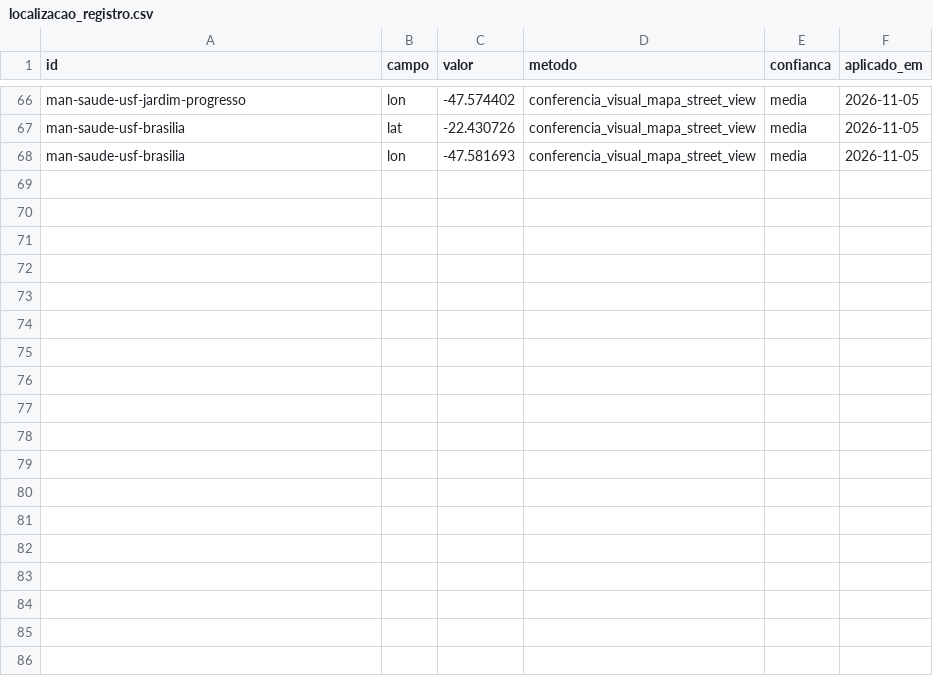
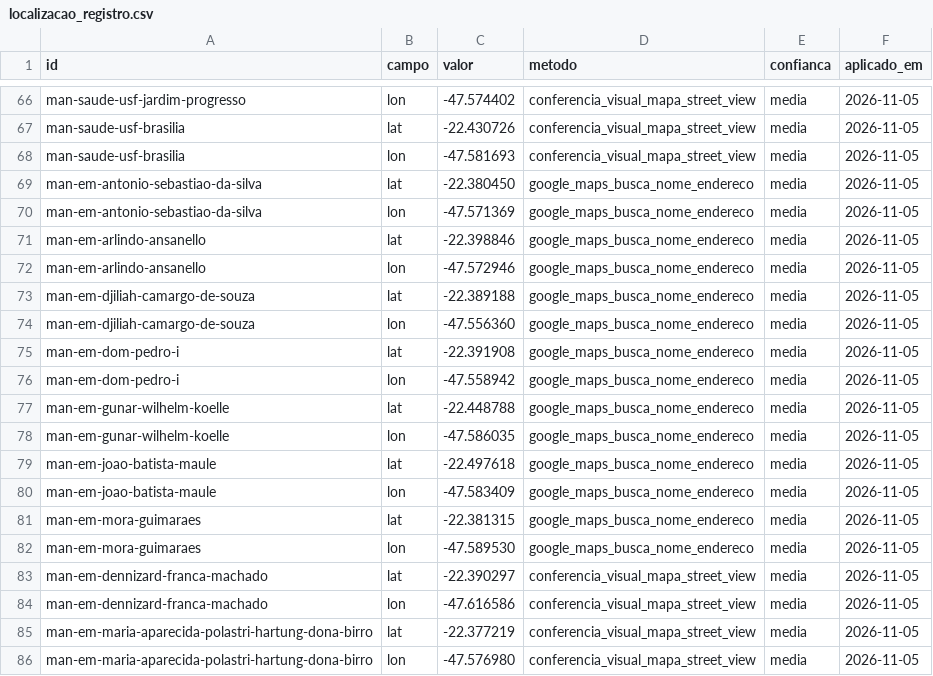
Before and after one commit to vladimirsejas/MISM3, a CSV file: catalogo/localizacao_registro.csv, drawn as a sheet; only a part is shown, gaps mark what is left out; the diff names each change by its address in the sheet, - before the commit and + after, or states it on an @@ line.

```diff
--- a/catalogo/localizacao_registro.csv
+++ b/catalogo/localizacao_registro.csv
+row 69: man-em-antonio-sebastiao-da-silva | lat | -22.380450 | google_maps_busca_nome_endereco | media | 2026-11-05
+row 70: man-em-antonio-sebastiao-da-silva | lon | -47.571369 | google_maps_busca_nome_endereco | media | 2026-11-05
+row 71: man-em-arlindo-ansanello | lat | -22.398846 | google_maps_busca_nome_endereco | media | 2026-11-05
+row 72: man-em-arlindo-ansanello | lon | -47.572946 | google_maps_busca_nome_endereco | media | 2026-11-05
+row 73: man-em-djiliah-camargo-de-souza | lat | -22.389188 | google_maps_busca_nome_endereco | media | 2026-11-05
+row 74: man-em-djiliah-camargo-de-souza | lon | -47.556360 | google_maps_busca_nome_endereco | media | 2026-11-05
+row 75: man-em-dom-pedro-i | lat | -22.391908 | google_maps_busca_nome_endereco | media | 2026-11-05
+row 76: man-em-dom-pedro-i | lon | -47.558942 | google_maps_busca_nome_endereco | media | 2026-11-05
+row 77: man-em-gunar-wilhelm-koelle | lat | -22.448788 | google_maps_busca_nome_endereco | media | 2026-11-05
+row 78: man-em-gunar-wilhelm-koelle | lon | -47.586035 | google_maps_busca_nome_endereco | media | 2026-11-05
+row 79: man-em-joao-batista-maule | lat | -22.497618 | google_maps_busca_nome_endereco | media | 2026-11-05
+row 80: man-em-joao-batista-maule | lon | -47.583409 | google_maps_busca_nome_endereco | media | 2026-11-05
+row 81: man-em-mora-guimaraes | lat | -22.381315 | google_maps_busca_nome_endereco | media | 2026-11-05
+row 82: man-em-mora-guimaraes | lon | -47.589530 | google_maps_busca_nome_endereco | media | 2026-11-05
+row 83: man-em-dennizard-franca-machado | lat | -22.390297 | conferencia_visual_mapa_street_view | media | 2026-11-05
+row 84: man-em-dennizard-franca-machado | lon | -47.616586 | conferencia_visual_mapa_street_view | media | 2026-11-05
+row 85: man-em-maria-aparecida-polastri-hartung-dona-birro | lat | -22.377219 | conferencia_visual_mapa_street_view | media | 2026-11-05
+row 86: man-em-maria-aparecida-polastri-hartung-dona-birro | lon | -47.576980 | conferencia_visual_mapa_street_view | media | 2026-11-05
```
Also changed, not shown: catalogo/servicos_manuais.csv, 3 other files.
